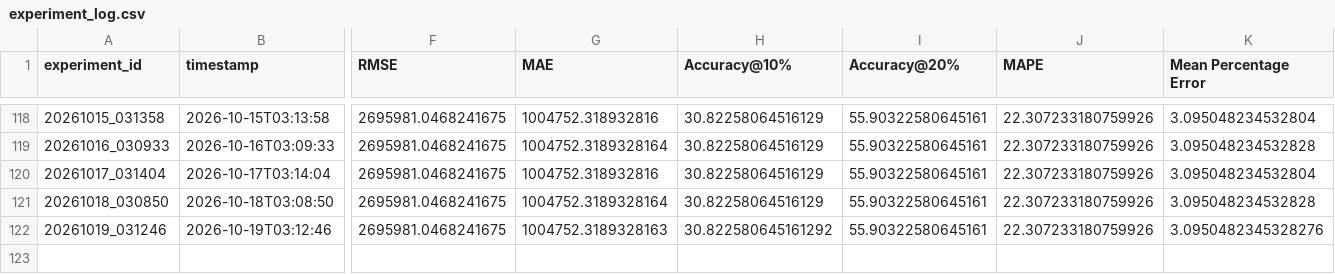
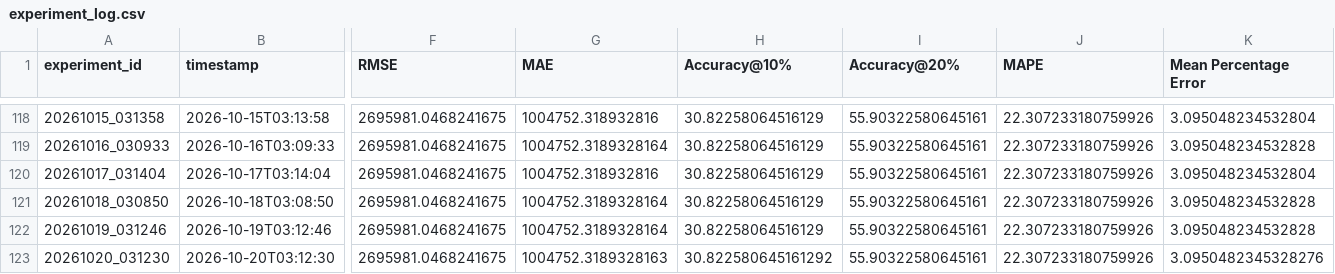
Before and after one commit to DarthJkid/Major-Project-Anglia-Ruskin, a CSV file: experiments/experiment_log.csv, drawn as a sheet; only a part is shown, gaps mark what is left out; rows hold the shown columns only; the diff names each change by its address in the sheet, - before the commit and + after, or states it on an @@ line.

```diff
--- a/experiments/experiment_log.csv
+++ b/experiments/experiment_log.csv
-G122 (MAE): 1004752.3189328163
+G122 (MAE): 1004752.3189328164
-H122 (Accuracy@10%): 30.822580645161292
+H122 (Accuracy@10%): 30.82258064516129
-K122 (Mean Percentage Error): 3.0950482345328276
+K122 (Mean Percentage Error): 3.095048234532828
+row 123: 20261020_031230 | 2026-10-20T03:12:30 | 2695981.0468241675 | 1004752.3189328163 | 30.822580645161292 | 55.90322580645161 | 22.307233180759926 | 3.0950482345328276
```
Also changed, not shown: 3 other files.
